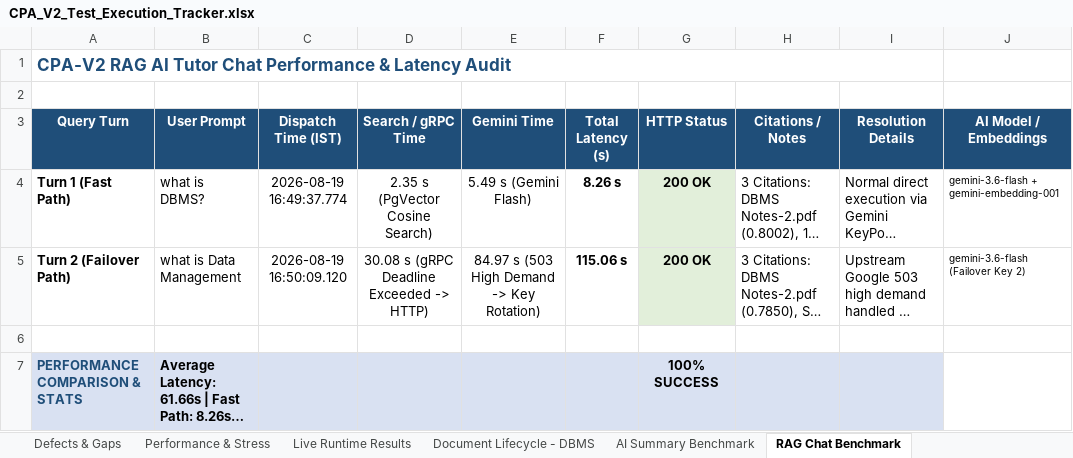
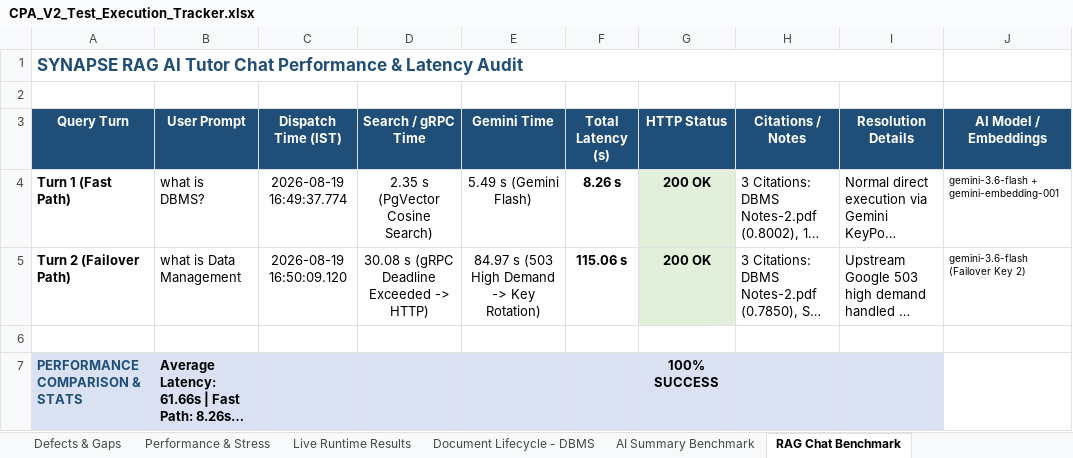
Before and after one commit to ulthimanju/CAPSTONE, an Excel workbook: docs/CPA_V2_Test_Execution_Tracker.xlsx, sheet RAG Chat Benchmark, drawn as a sheet; long unchanged cells end in …; values as stored, in another font and other column widths than the file's, no borders; the diff names each change by its address in the sheet, - before the commit and + after, or states it on an @@ line.

Commit message:
refactor(branding): consistently rename application from CPA/CPA-V2/Capstone to SYNAPSE across codebase
- Replaced legacy application references in docker-compose.yml, environment files, and service configurations
- Updated RabbitMQ exchange, routing keys, and dead-letter queues to synapse.events / synapse.dlx / synapse.notifications
- Updated Redis prefixes and JWT audiences to synapse-services
- Updated frontend stores, error utilities, and documentation metadata to SYNAPSE
- Preserved remote Git repository name as CAPSTONE

```diff
--- a/docs/CPA_V2_Test_Execution_Tracker.xlsx (sheet RAG Chat Benchmark)
+++ b/docs/CPA_V2_Test_Execution_Tracker.xlsx (sheet RAG Chat Benchmark)
-A1 (Query Turn): CPA-V2 RAG AI…
+A1 (Query Turn): SYNAPSE RAG AI…
```
Also changed, not shown: sheet Master Test Cases, sheet Executive Summary, sheet AI Summary Benchmark, sheet Document Lifecycle - DBMS, sheet Unit Content Benchmark, sheet Learning Path Benchmark, 39 other files.
